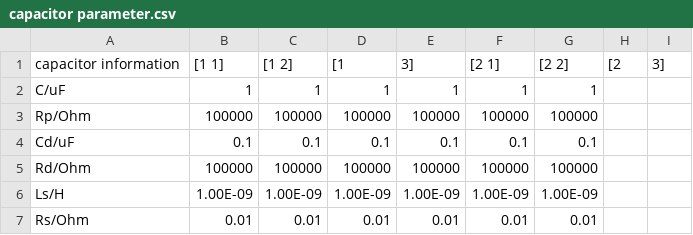
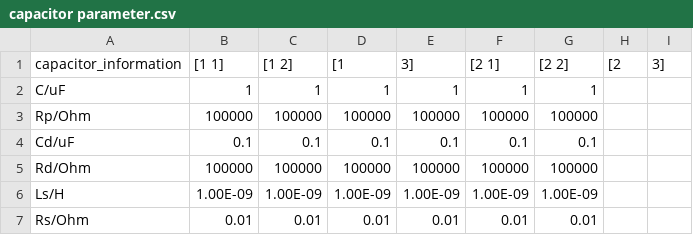
Before and after one commit to YushiYang2023/Eaton-Project-capacitor-aging, a CSV file: capacitor parameter.csv, drawn as a sheet.

Commit message:
Update capacitor parameter.csv

```diff
--- a/capacitor parameter.csv
+++ b/capacitor parameter.csv
@@ -1,2 +1,2 @@
-capacitor information,[1 1],[1 2],[1,3],[2 1],[2 2],[2,3]
+capacitor_information,[1 1],[1 2],[1,3],[2 1],[2 2],[2,3]
 C/uF,1,1,1,1,1,1
```
